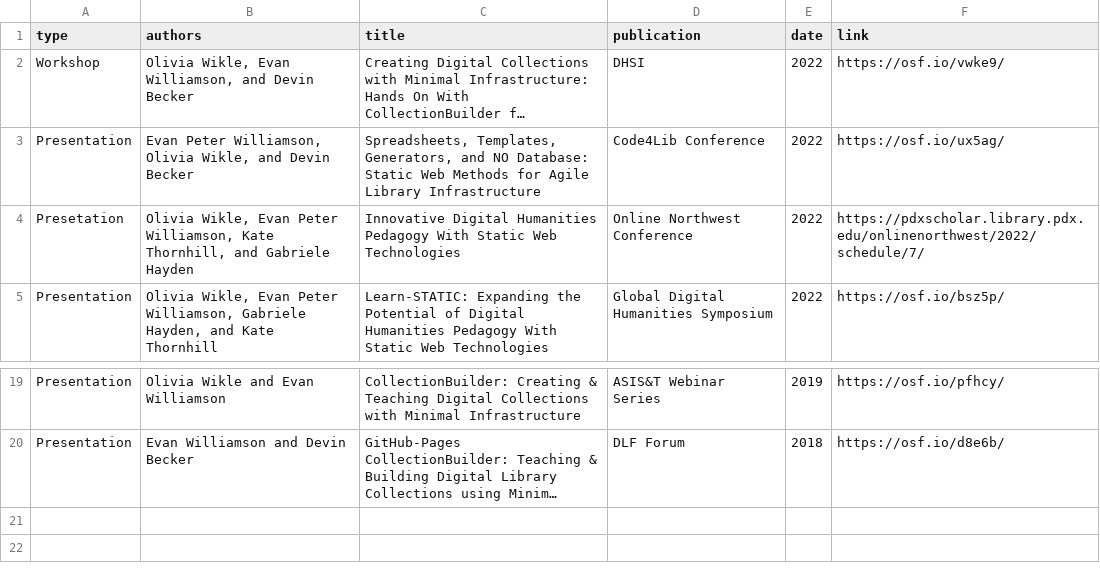
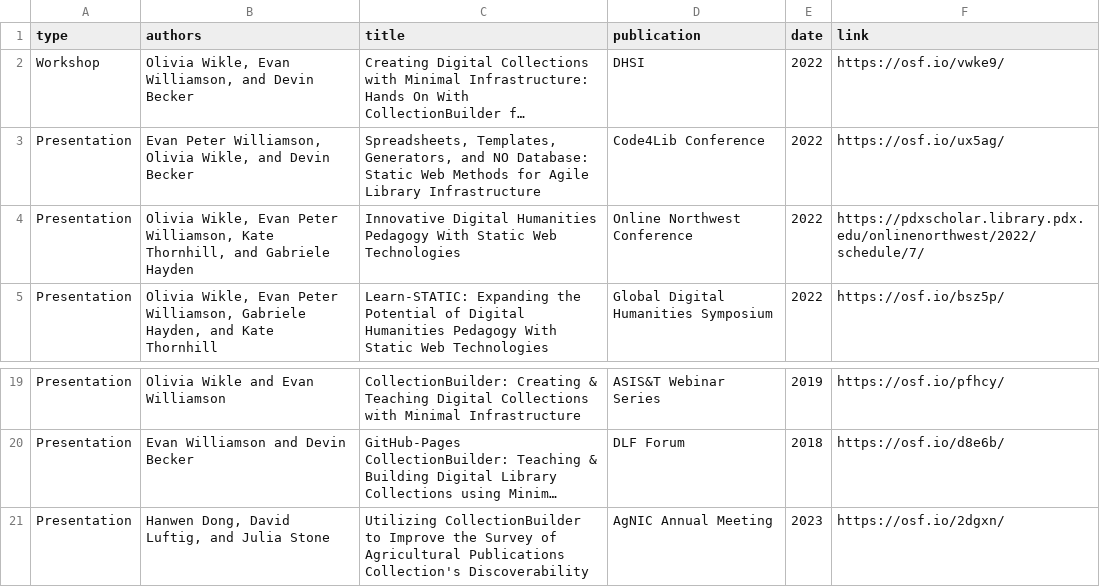
Before and after one commit to CollectionBuilder/collectionbuilder.github.io, a CSV file: _data/cb-publications.csv, drawn as a sheet; only a part is shown, gaps mark what is left out; long unchanged cells end in …; the diff names each change by its address in the sheet, - before the commit and + after, or states it on an @@ line.

Commit message:
Add AgNIC presentation

```diff
--- a/_data/cb-publications.csv
+++ b/_data/cb-publications.csv
-A4 (type): Presetation
+A4 (type): Presentation
+row 21: Presentation | Hanwen Dong, David Luftig, and Julia Stone | Utilizing CollectionBuilder to Improve the Survey of Agricultural Publications Collection's Discoverability | AgNIC Annual Meeting | 2023 | https://osf.io/2dgxn/
```
